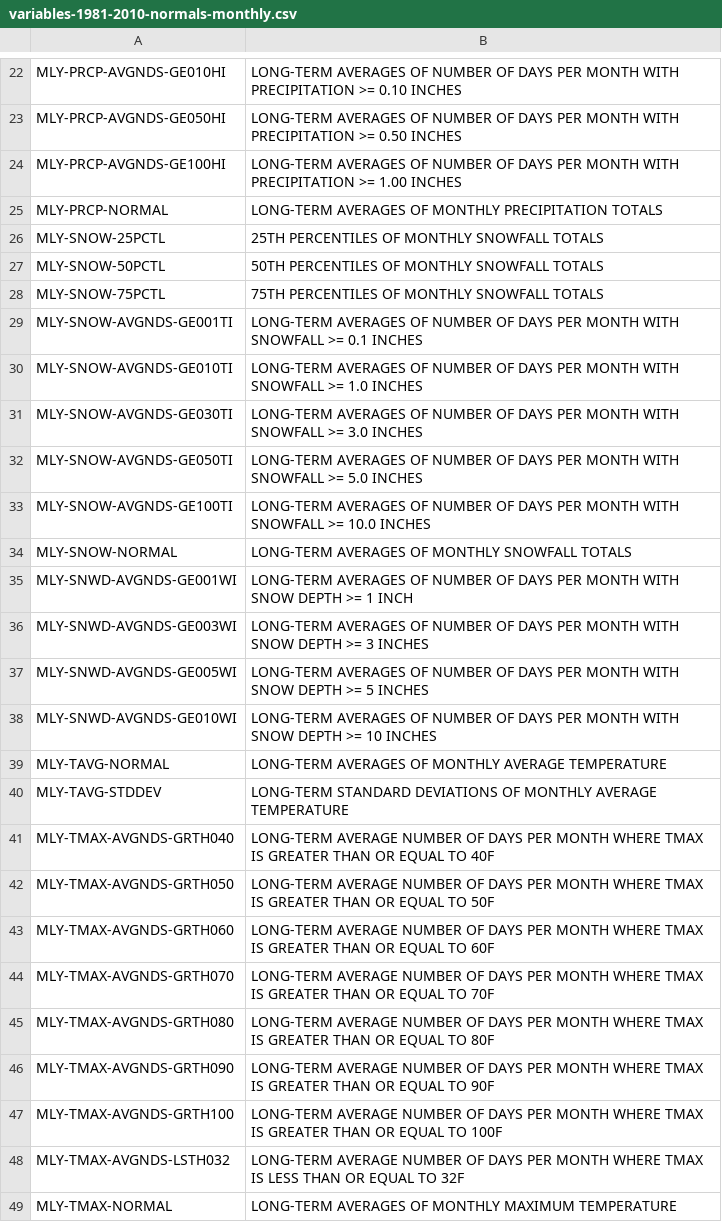
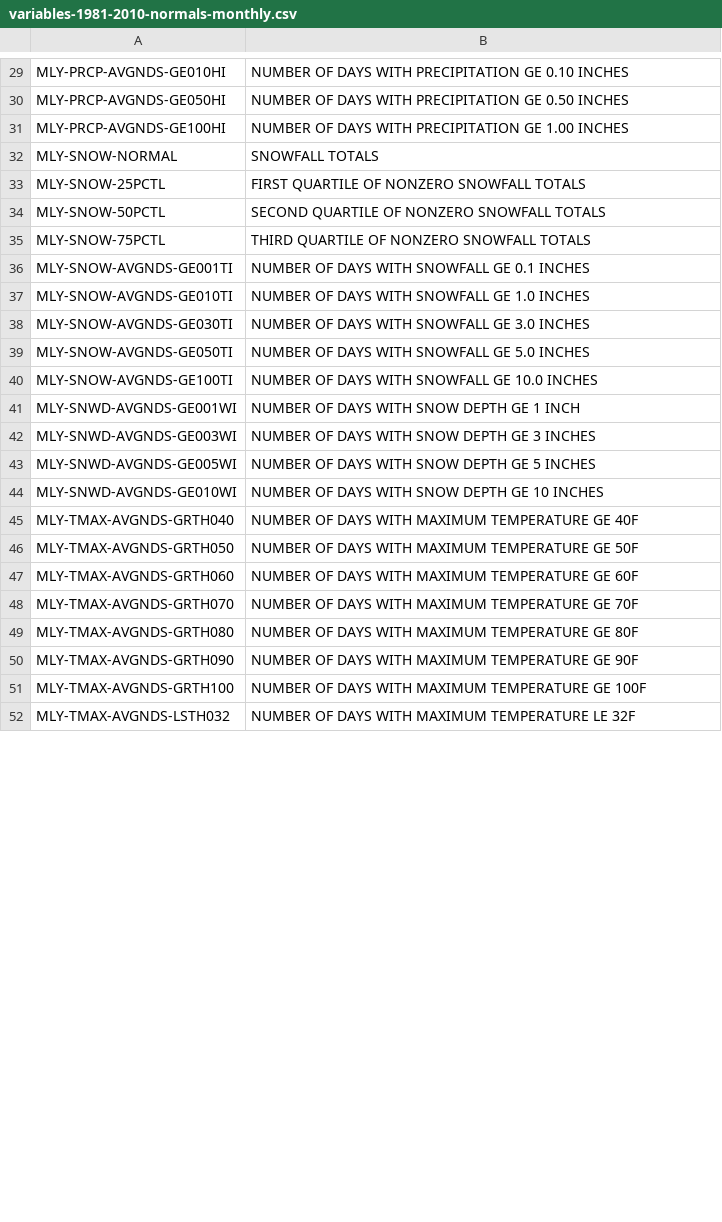
Before and after one commit to IronRedDragn/Climate-Normals, a CSV file: txt_files/variables/variables-1981-2010-normals-monthly.csv, drawn as a sheet; only a part is shown, gaps mark what is left out; removed rows and columns are numbered as before the commit, all else as after; the diff covers the shown part only; the diff names each change by its address in the sheet, - before the commit and + after, or states it on an @@ line.

```diff
--- a/txt_files/variables/variables-1981-2010-normals-monthly.csv
+++ b/txt_files/variables/variables-1981-2010-normals-monthly.csv
-B29: LONG-TERM AVERAGES OF NUMBER OF DAYS PER MONTH WITH PRECIPITATION >= 0.10 INCHES
+B29: NUMBER OF DAYS WITH PRECIPITATION GE 0.10 INCHES
-B30: LONG-TERM AVERAGES OF NUMBER OF DAYS PER MONTH WITH PRECIPITATION >= 0.50 INCHES
+B30: NUMBER OF DAYS WITH PRECIPITATION GE 0.50 INCHES
-B31: LONG-TERM AVERAGES OF NUMBER OF DAYS PER MONTH WITH PRECIPITATION >= 1.00 INCHES
+B31: NUMBER OF DAYS WITH PRECIPITATION GE 1.00 INCHES
-row 25: MLY-PRCP-NORMAL | LONG-TERM AVERAGES OF MONTHLY PRECIPITATION TOTALS
+row 32: MLY-SNOW-NORMAL | SNOWFALL TOTALS
-B33: 25TH PERCENTILES OF MONTHLY SNOWFALL TOTALS
+B33: FIRST QUARTILE OF NONZERO SNOWFALL TOTALS
-B34: 50TH PERCENTILES OF MONTHLY SNOWFALL TOTALS
+B34: SECOND QUARTILE OF NONZERO SNOWFALL TOTALS
-B35: 75TH PERCENTILES OF MONTHLY SNOWFALL TOTALS
+B35: THIRD QUARTILE OF NONZERO SNOWFALL TOTALS
-B36: LONG-TERM AVERAGES OF NUMBER OF DAYS PER MONTH WITH SNOWFALL >= 0.1 INCHES
+B36: NUMBER OF DAYS WITH SNOWFALL GE 0.1 INCHES
-B37: LONG-TERM AVERAGES OF NUMBER OF DAYS PER MONTH WITH SNOWFALL >= 1.0 INCHES
+B37: NUMBER OF DAYS WITH SNOWFALL GE 1.0 INCHES
-B38: LONG-TERM AVERAGES OF NUMBER OF DAYS PER MONTH WITH SNOWFALL >= 3.0 INCHES
+B38: NUMBER OF DAYS WITH SNOWFALL GE 3.0 INCHES
-B39: LONG-TERM AVERAGES OF NUMBER OF DAYS PER MONTH WITH SNOWFALL >= 5.0 INCHES
+B39: NUMBER OF DAYS WITH SNOWFALL GE 5.0 INCHES
-B40: LONG-TERM AVERAGES OF NUMBER OF DAYS PER MONTH WITH SNOWFALL >= 10.0 INCHES
+B40: NUMBER OF DAYS WITH SNOWFALL GE 10.0 INCHES
-row 34: MLY-SNOW-NORMAL | LONG-TERM AVERAGES OF MONTHLY SNOWFALL TOTALS
-B41: LONG-TERM AVERAGES OF NUMBER OF DAYS PER MONTH WITH SNOW DEPTH >= 1 INCH
+B41: NUMBER OF DAYS WITH SNOW DEPTH GE 1 INCH
-B42: LONG-TERM AVERAGES OF NUMBER OF DAYS PER MONTH WITH SNOW DEPTH >= 3 INCHES
+B42: NUMBER OF DAYS WITH SNOW DEPTH GE 3 INCHES
-B43: LONG-TERM AVERAGES OF NUMBER OF DAYS PER MONTH WITH SNOW DEPTH >= 5 INCHES
+B43: NUMBER OF DAYS WITH SNOW DEPTH GE 5 INCHES
-B44: LONG-TERM AVERAGES OF NUMBER OF DAYS PER MONTH WITH SNOW DEPTH >= 10 INCHES
+B44: NUMBER OF DAYS WITH SNOW DEPTH GE 10 INCHES
-row 39: MLY-TAVG-NORMAL | LONG-TERM AVERAGES OF MONTHLY AVERAGE TEMPERATURE
-row 40: MLY-TAVG-STDDEV | LONG-TERM STANDARD DEVIATIONS OF MONTHLY AVERAGE TEMPERATURE
-B45: LONG-TERM AVERAGE NUMBER OF DAYS PER MONTH WHERE TMAX IS GREATER THAN OR EQUAL TO 40F
+B45: NUMBER OF DAYS WITH MAXIMUM TEMPERATURE GE 40F
-B46: LONG-TERM AVERAGE NUMBER OF DAYS PER MONTH WHERE TMAX IS GREATER THAN OR EQUAL TO 50F
+B46: NUMBER OF DAYS WITH MAXIMUM TEMPERATURE GE 50F
-B47: LONG-TERM AVERAGE NUMBER OF DAYS PER MONTH WHERE TMAX IS GREATER THAN OR EQUAL TO 60F
+B47: NUMBER OF DAYS WITH MAXIMUM TEMPERATURE GE 60F
-B48: LONG-TERM AVERAGE NUMBER OF DAYS PER MONTH WHERE TMAX IS GREATER THAN OR EQUAL TO 70F
+B48: NUMBER OF DAYS WITH MAXIMUM TEMPERATURE GE 70F
-B49: LONG-TERM AVERAGE NUMBER OF DAYS PER MONTH WHERE TMAX IS GREATER THAN OR EQUAL TO 80F
+B49: NUMBER OF DAYS WITH MAXIMUM TEMPERATURE GE 80F
-B50: LONG-TERM AVERAGE NUMBER OF DAYS PER MONTH WHERE TMAX IS GREATER THAN OR EQUAL TO 90F
+B50: NUMBER OF DAYS WITH MAXIMUM TEMPERATURE GE 90F
-B51: LONG-TERM AVERAGE NUMBER OF DAYS PER MONTH WHERE TMAX IS GREATER THAN OR EQUAL TO 100F
+B51: NUMBER OF DAYS WITH MAXIMUM TEMPERATURE GE 100F
-B52: LONG-TERM AVERAGE NUMBER OF DAYS PER MONTH WHERE TMAX IS LESS THAN OR EQUAL TO 32F
+B52: NUMBER OF DAYS WITH MAXIMUM TEMPERATURE LE 32F
-row 49: MLY-TMAX-NORMAL | LONG-TERM AVERAGES OF MONTHLY MAXIMUM TEMPERATURE
```
Also changed, not shown: 9 added rows, 7 removed rows and 27 edited cells elsewhere in this file, txt_files/variables/variables-1981-2010-normals-daily.csv, txt_files/variables/variables-1981-2010-normals-hourly.csv, 13 other files.
